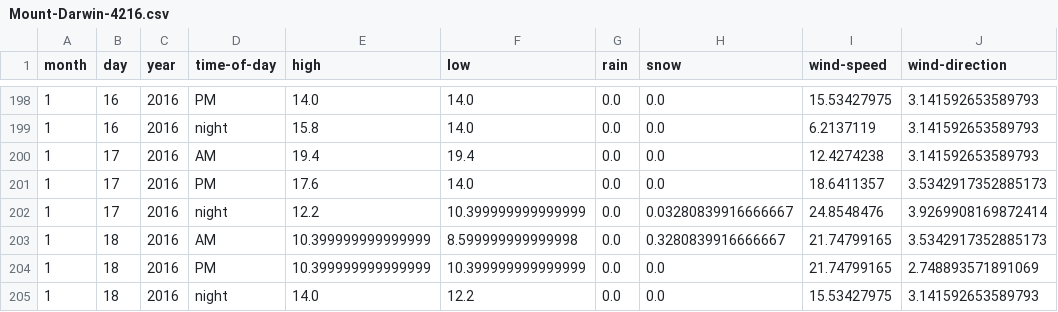
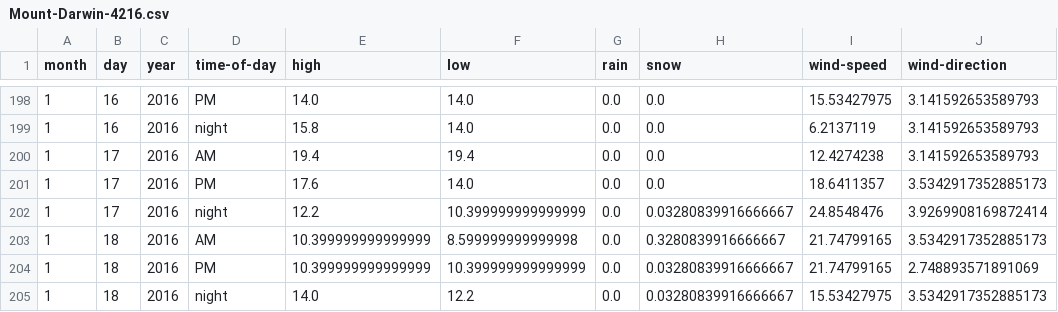
Before and after one commit to psathyrella/weatherhistory, a CSV file: mtwx/Mount-Darwin-4216.csv, drawn as a sheet; only a part is shown, gaps mark what is left out.

```diff
--- a/mtwx/Mount-Darwin-4216.csv
+++ b/mtwx/Mount-Darwin-4216.csv
@@ -203,3 +203,3 @@ month,day,year,time-of-day,high,low,rain,snow,wind-speed,wind-direction
 1,18,2016,AM,10.399999999999999,8.599999999999998,0.0,0.3280839916666667,21.74799165,3.5342917352885173
-1,18,2016,PM,10.399999999999999,10.399999999999999,0.0,0.0,21.74799165,2.748893571891069
-1,18,2016,night,14.0,12.2,0.0,0.0,15.53427975,3.141592653589793
+1,18,2016,PM,10.399999999999999,10.399999999999999,0.0,0.03280839916666667,21.74799165,2.748893571891069
+1,18,2016,night,14.0,12.2,0.0,0.03280839916666667,15.53427975,3.5342917352885173
```
Also changed, not shown: mtwx/Mount-Baker-1500.csv, mtwx/Mount-Rainier-1500.csv, 34 other files.
